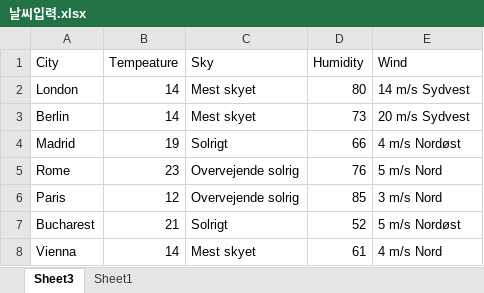
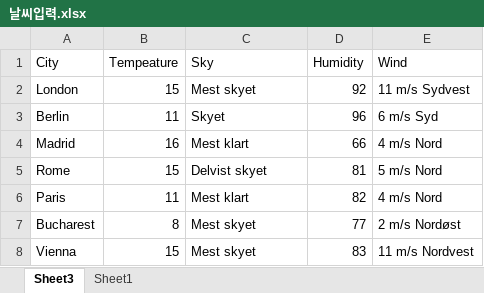
Before and after one commit to lgd12345/Uipath_LINQ, an Excel workbook: 폴더Path/날씨입력.xlsx, sheet Sheet3, drawn as a sheet; values as stored, in another font and other column widths than the file's, no borders; the diff names each change by its address in the sheet, - before the commit and + after, or states it on an @@ line.

```diff
--- a/폴더Path/날씨입력.xlsx (sheet Sheet3)
+++ b/폴더Path/날씨입력.xlsx (sheet Sheet3)
-B2 (Tempeature): 14
+B2 (Tempeature): 15
-D2 (Humidity): 80
+D2 (Humidity): 92
-E2 (Wind): 14 m/s Sydvest
+E2 (Wind): 11 m/s Sydvest
-B3 (Tempeature): 14
+B3 (Tempeature): 11
-C3 (Sky): Mest skyet
+C3 (Sky): Skyet
-D3 (Humidity): 73
+D3 (Humidity): 96
-E3 (Wind): 20 m/s Sydvest
+E3 (Wind): 6 m/s Syd
-B4 (Tempeature): 19
+B4 (Tempeature): 16
-C4 (Sky): Solrigt
+C4 (Sky): Mest klart
-E4 (Wind): 4 m/s Nordøst
+E4 (Wind): 4 m/s Nord
-B5 (Tempeature): 23
+B5 (Tempeature): 15
-C5 (Sky): Overvejende solrig
+C5 (Sky): Delvist skyet
-D5 (Humidity): 76
+D5 (Humidity): 81
-B6 (Tempeature): 12
+B6 (Tempeature): 11
-C6 (Sky): Overvejende solrig
+C6 (Sky): Mest klart
-D6 (Humidity): 85
+D6 (Humidity): 82
-E6 (Wind): 3 m/s Nord
+E6 (Wind): 4 m/s Nord
-B7 (Tempeature): 21
+B7 (Tempeature): 8
-C7 (Sky): Solrigt
+C7 (Sky): Mest skyet
-D7 (Humidity): 52
+D7 (Humidity): 77
-E7 (Wind): 5 m/s Nordøst
+E7 (Wind): 2 m/s Nordøst
-B8 (Tempeature): 14
+B8 (Tempeature): 15
-D8 (Humidity): 61
+D8 (Humidity): 83
-E8 (Wind): 4 m/s Nord
+E8 (Wind): 11 m/s Nordvest
```
Also changed, not shown: 14 other files.
